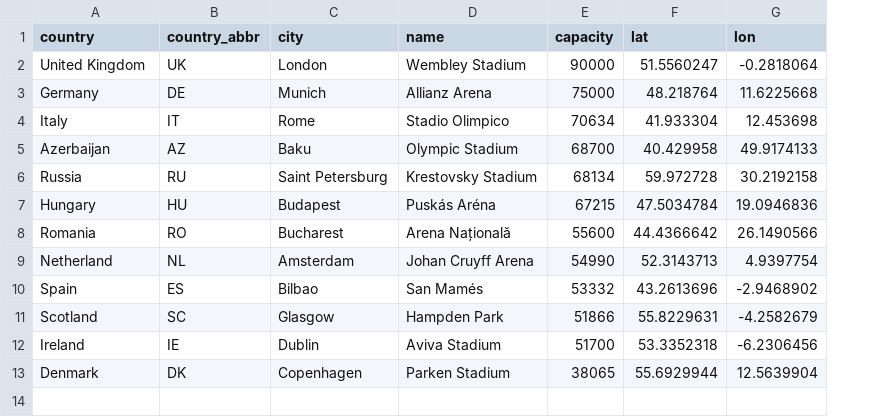
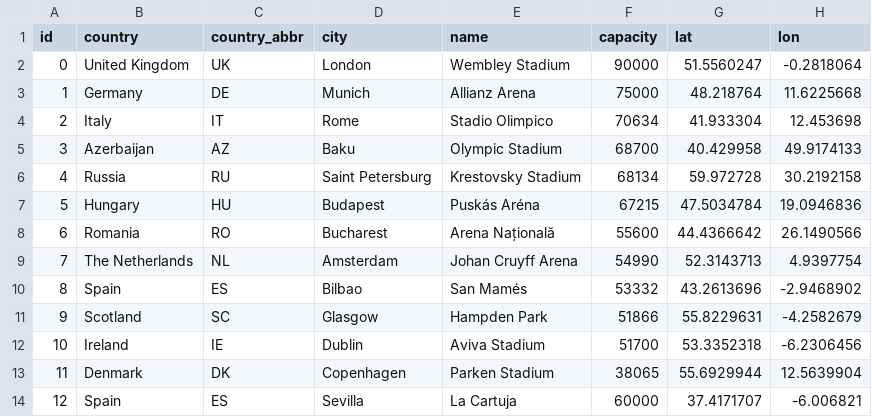
Before and after one commit to ebuddj/2021-euro2020venues, a CSV file: media/data/data - data.csv, drawn as a sheet; addresses are those after the commit; the diff names each change by its address in the sheet, - before the commit and + after, or states it on an @@ line.

Commit message:
Updated data

```diff
--- a/media/data/data - data.csv
+++ b/media/data/data - data.csv
+column A (id), rows 2-13: 0 | 1 | 2 | 3 | 4 | 5 | 6 | 7 | 8 | 9 | 10 | 11
-B9 (country): Netherland
+B9 (country): The Netherlands
+row 14: 12 | Spain | ES | Sevilla | La Cartuja | 60000 | 37.4171707 | -6.006821
```
Also changed, not shown: 2 other files.
